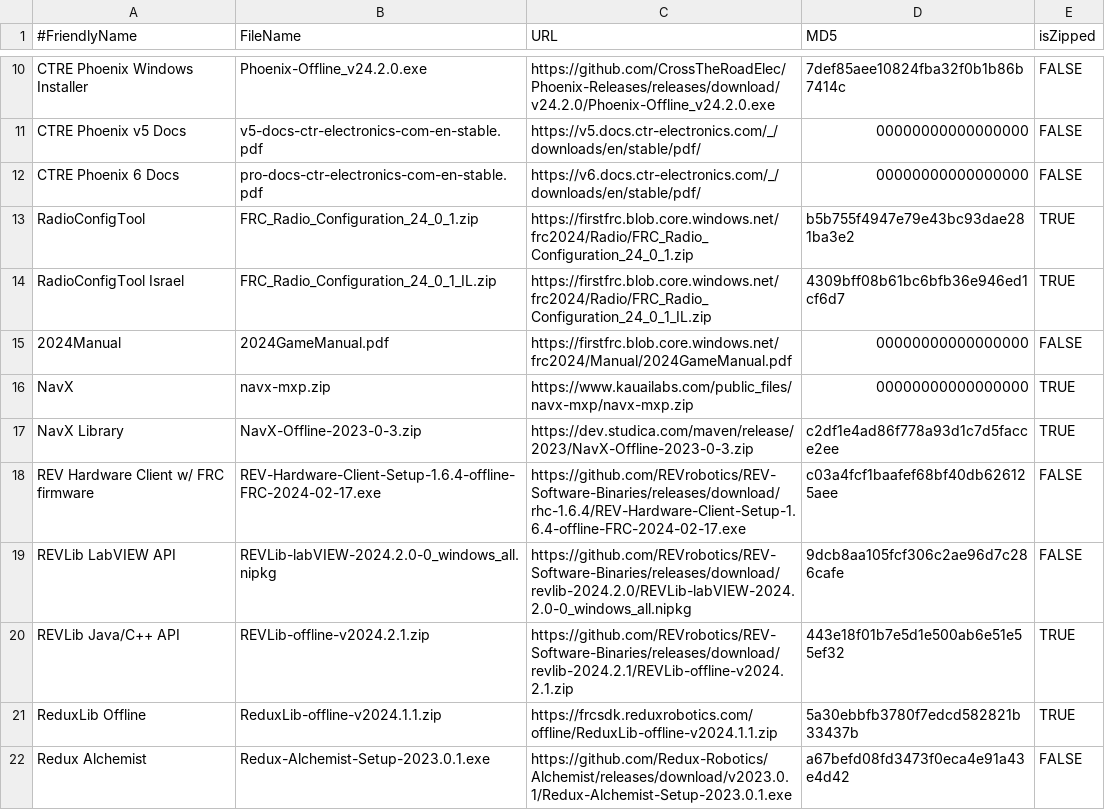
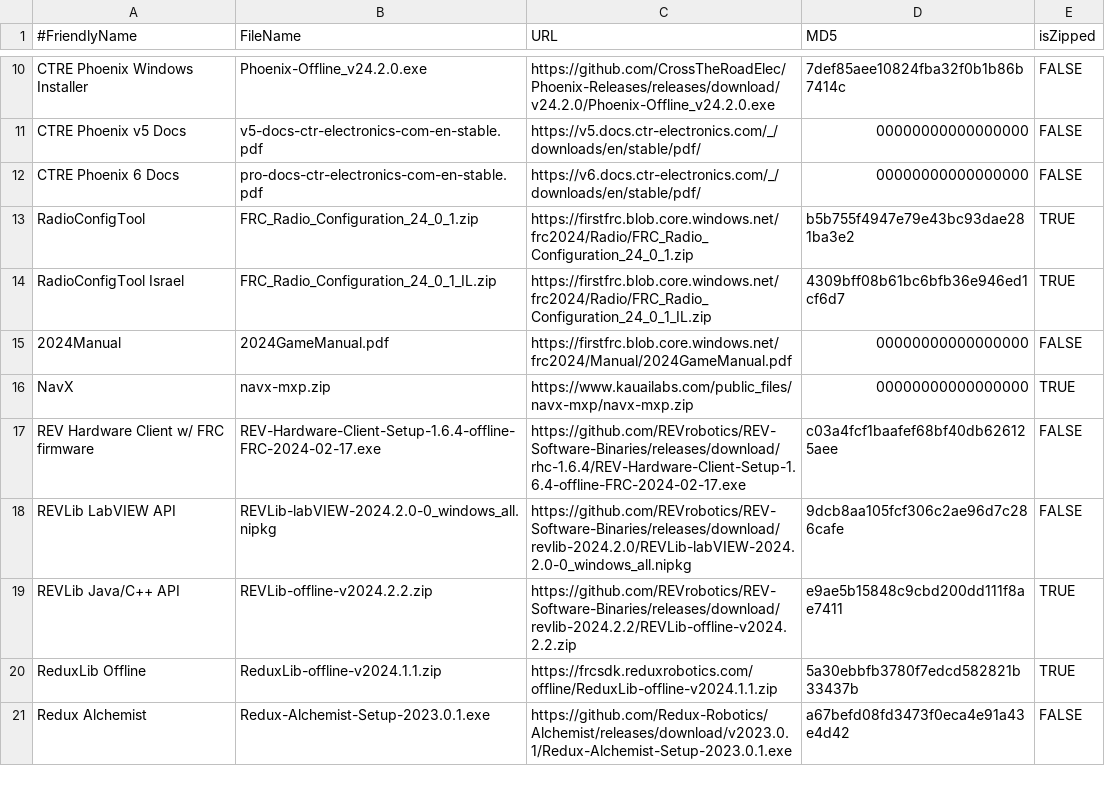
Before and after one commit to JamieSinn/CSA-USB-Tool, a CSV file: FRCSoftware2024.csv, drawn as a sheet; only a part is shown, gaps mark what is left out.

Commit message:
Update revlib offline to 2024.2.2 (#107)
Also remove out-of-date navx offline zip

```diff
--- a/FRCSoftware2024.csv
+++ b/FRCSoftware2024.csv
@@ -16,6 +16,5 @@ RadioConfigTool Israel,FRC_Radio_Configuration_24_0_1_IL.zip,https://firstfrc.bl
 NavX,navx-mxp.zip,https://www.kauailabs.com/public_files/navx-mxp/navx-mxp.zip,00000000000000000,TRUE
-NavX Library,NavX-Offline-2023-0-3.zip,https://dev.studica.com/maven/release/2023/NavX-Offline-2023-0-3.zip,c2df1e4ad86f778a93d1c7d5facce2ee,TRUE
 REV Hardware Client w/ FRC firmware,REV-Hardware-Client-Setup-1.6.4-offline-FRC-2024-02-17.exe,https://github.com/REVrobotics/REV-Software-Binaries/releases/download/rhc-1.6.4/REV-Hardware-Client-Setup-1.6.4-offline-FRC-2024-02-17.exe,c03a4fcf1baafef68bf40db626125aee,FALSE
 REVLib LabVIEW API,REVLib-labVIEW-2024.2.0-0_windows_all.nipkg,https://github.com/REVrobotics/REV-Software-Binaries/releases/download/revlib-2024.2.0/REVLib-labVIEW-2024.2.0-0_windows_all.nipkg,9dcb8aa105fcf306c2ae96d7c286cafe,FALSE
-REVLib Java/C++ API,REVLib-offline-v2024.2.1.zip,https://github.com/REVrobotics/REV-Software-Binaries/releases/download/revlib-2024.2.1/REVLib-offline-v2024.2.1.zip,443e18f01b7e5d1e500ab6e51e55ef32,TRUE
+REVLib Java/C++ API,REVLib-offline-v2024.2.2.zip,https://github.com/REVrobotics/REV-Software-Binaries/releases/download/revlib-2024.2.2/REVLib-offline-v2024.2.2.zip,e9ae5b15848c9cbd200dd111f8ae7411,TRUE
 ReduxLib Offline,ReduxLib-offline-v2024.1.1.zip,https://frcsdk.reduxrobotics.com/offline/ReduxLib-offline-v2024.1.1.zip,5a30ebbfb3780f7edcd582821b33437b,TRUE
```
